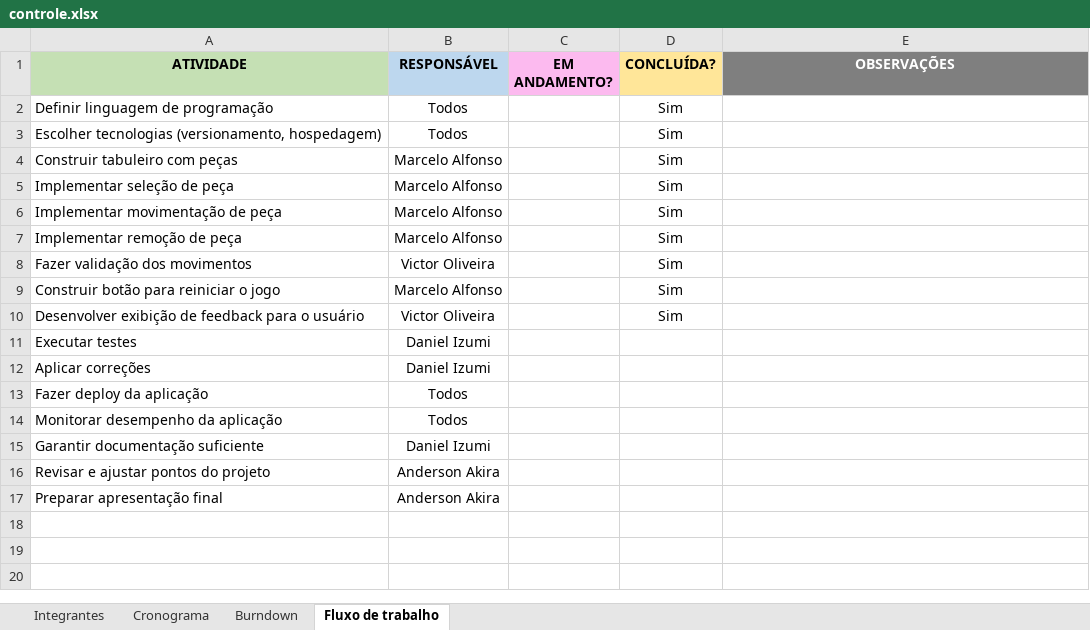
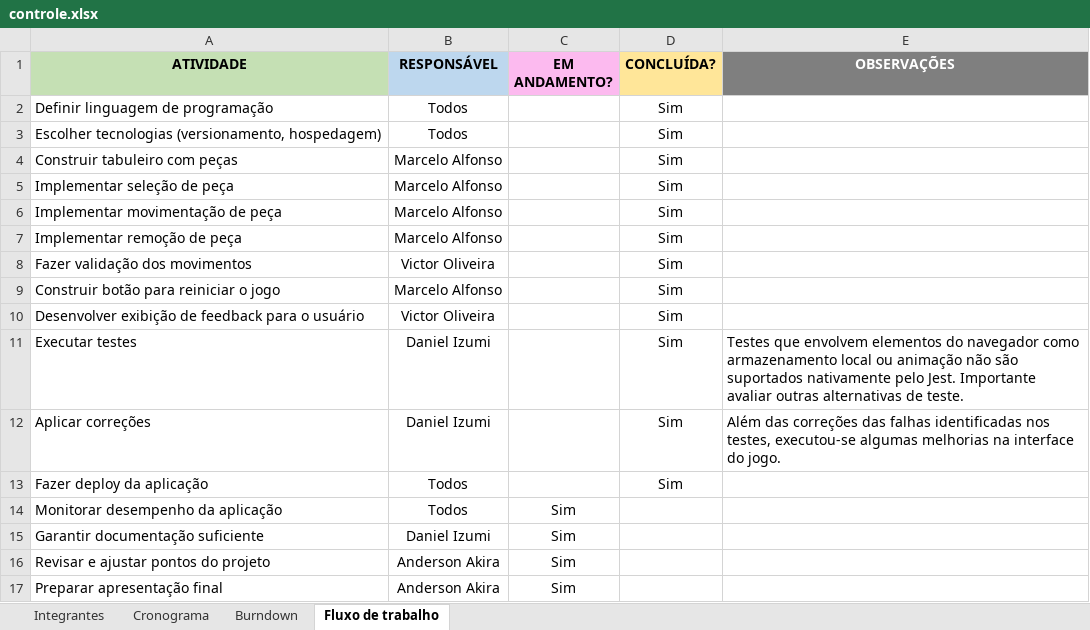
Before and after one commit to marceloalfonso/resta-um, an Excel workbook: docs/controle.xlsx, sheet Fluxo de trabalho, drawn as a sheet; values as stored, in another font and other column widths than the file's, no borders; the diff names each change by its address in the sheet, - before the commit and + after, or states it on an @@ line.

```diff
--- a/docs/controle.xlsx (sheet Fluxo de trabalho)
+++ b/docs/controle.xlsx (sheet Fluxo de trabalho)
-D11:D13 (CONCLUÍDA?): (empty)
+D11:D13 (CONCLUÍDA?): Sim
-E11 (OBSERVAÇÕES): (empty)
+E11 (OBSERVAÇÕES): Testes que envolvem elementos do navegador como armazenamento local ou animação não são suportados nativamente pelo Jest. Importante avaliar outras alternativas de teste.
-E12 (OBSERVAÇÕES): (empty)
+E12 (OBSERVAÇÕES): Além das correções das falhas identificadas nos testes, executou-se algumas melhorias na interface do jogo.
-C14:C17 (EM ANDAMENTO?): (empty)
+C14:C17 (EM ANDAMENTO?): Sim
```
Also changed, not shown: sheet Burndown, charts or pictures.
